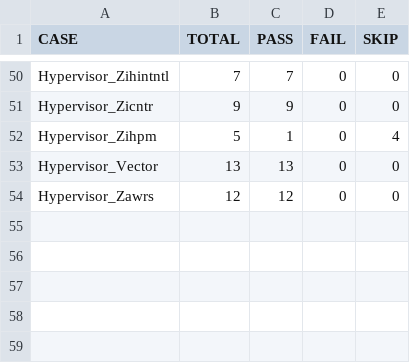
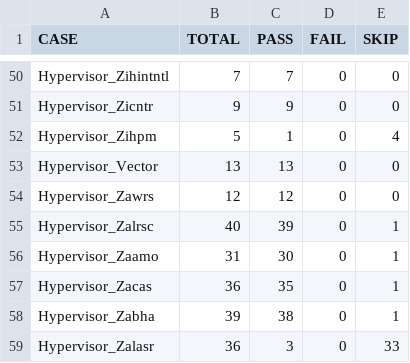
Before and after one commit to nadime15/damo-rv-priv-ats, a CSV file: statistics/sail_gcc_hyp_case_summary.csv, drawn as a sheet; only a part is shown, gaps mark what is left out; the diff names each change by its address in the sheet, - before the commit and + after, or states it on an @@ line.

```diff
--- a/statistics/sail_gcc_hyp_case_summary.csv
+++ b/statistics/sail_gcc_hyp_case_summary.csv
+row 55: Hypervisor_Zalrsc | 40 | 39 | 0 | 1
+row 56: Hypervisor_Zaamo | 31 | 30 | 0 | 1
+row 57: Hypervisor_Zacas | 36 | 35 | 0 | 1
+row 58: Hypervisor_Zabha | 39 | 38 | 0 | 1
+row 59: Hypervisor_Zalasr | 36 | 3 | 0 | 33
```
Also changed, not shown: statistics/sail_clang_hyp_case_summary.csv, 5 other files.
